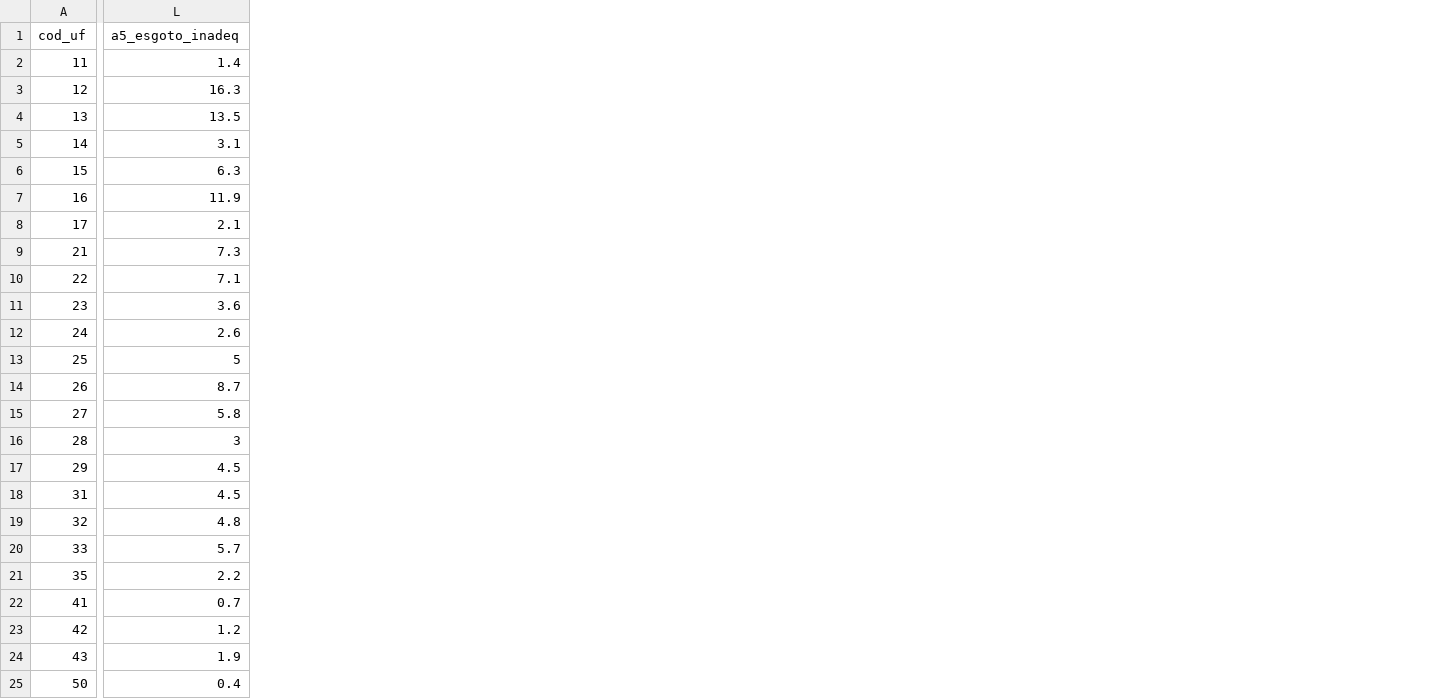
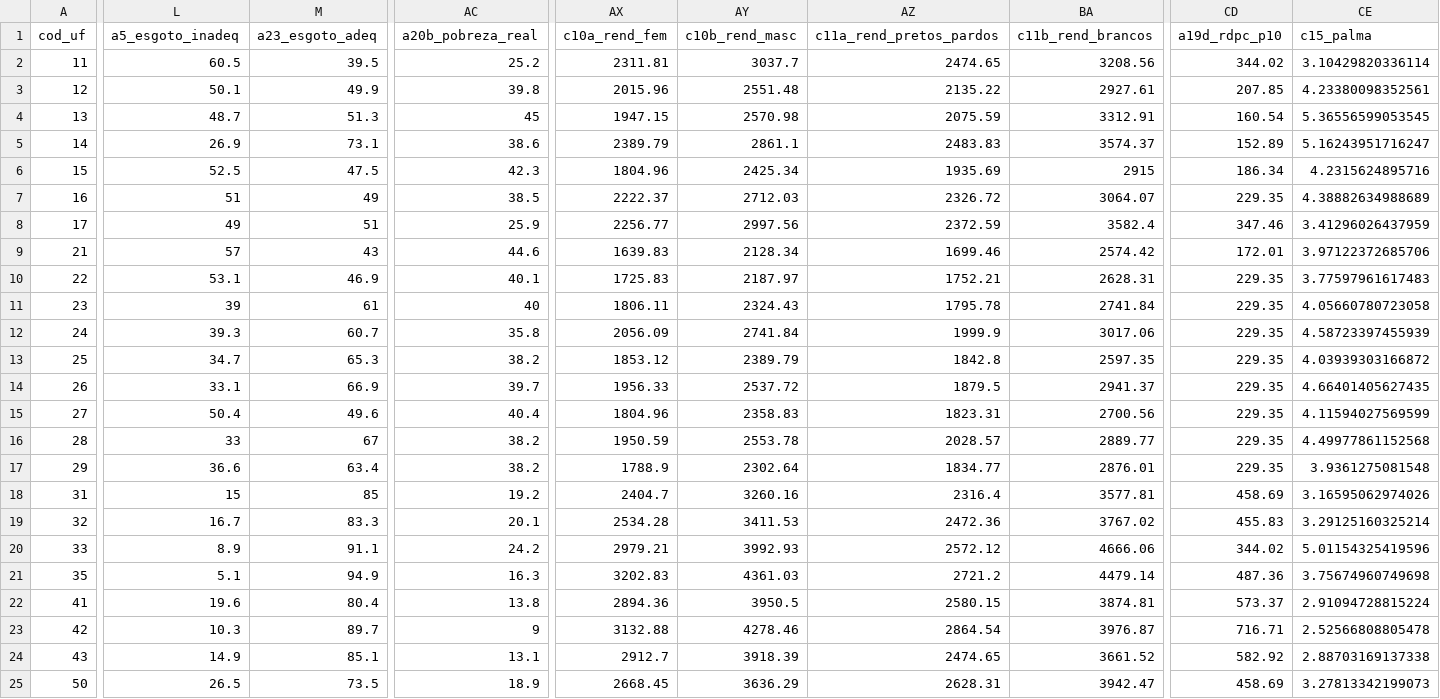
Before and after one commit to arthurwelle/censos, a CSV file: site/data/resumo_uf.csv, drawn as a sheet; only a part is shown, gaps mark what is left out; the diff covers the shown part only; the diff names each change by its address in the sheet, - before the commit and + after, or states it on an @@ line.

```diff
--- a/site/data/resumo_uf.csv
+++ b/site/data/resumo_uf.csv
+column M (a23_esgoto_adeq), rows 2-25: 39.5 | 49.9 | 51.3 | 73.1 | 47.5 | 49 | 51 | 43 | 46.9 | 61 | 60.7 | 65.3 | 66.9 | 49.6 | 67 | 63.4 | 85 | 83.3 | 91.1 | 94.9 | 80.4 | 89.7 | 85.1 | 73.5
+column AC (a20b_pobreza_real), rows 2-25: 25.2 | 39.8 | 45 | 38.6 | 42.3 | 38.5 | 25.9 | 44.6 | 40.1 | 40 | 35.8 | 38.2 | 39.7 | 40.4 | 38.2 | 38.2 | 19.2 | 20.1 | 24.2 | 16.3 | 13.8 | 9 | 13.1 | 18.9
+column AX (c10a_rend_fem), rows 2-25: 2311.81 | 2015.96 | 1947.15 | 2389.79 | 1804.96 | 2222.37 | 2256.77 | 1639.83 | 1725.83 | 1806.11 | 2056.09 | 1853.12 | 1956.33 | 1804.96 | 1950.59 | 1788.9 | 2404.7 | 2534.28 | 2979.21 | 3202.83 | 2894.36 | 3132.88 | 2912.7 | 2668.45
+column AY (c10b_rend_masc), rows 2-25: 3037.7 | 2551.48 | 2570.98 | 2861.1 | 2425.34 | 2712.03 | 2997.56 | 2128.34 | 2187.97 | 2324.43 | 2741.84 | 2389.79 | 2537.72 | 2358.83 | 2553.78 | 2302.64 | 3260.16 | 3411.53 | 3992.93 | 4361.03 | 3950.5 | 4278.46 | 3918.39 | 3636.29
+column AZ (c11a_rend_pretos_pardos), rows 2-25: 2474.65 | 2135.22 | 2075.59 | 2483.83 | 1935.69 | 2326.72 | 2372.59 | 1699.46 | 1752.21 | 1795.78 | 1999.9 | 1842.8 | 1879.5 | 1823.31 | 2028.57 | 1834.77 | 2316.4 | 2472.36 | 2572.12 | 2721.2 | 2580.15 | 2864.54 | 2474.65 | 2628.31
+column BA (c11b_rend_brancos), rows 2-25: 3208.56 | 2927.61 | 3312.91 | 3574.37 | 2915 | 3064.07 | 3582.4 | 2574.42 | 2628.31 | 2741.84 | 3017.06 | 2597.35 | 2941.37 | 2700.56 | 2889.77 | 2876.01 | 3577.81 | 3767.02 | 4666.06 | 4479.14 | 3874.81 | 3976.87 | 3661.52 | 3942.47
+column CD (a19d_rdpc_p10), rows 2-25: 344.02 | 207.85 | 160.54 | 152.89 | 186.34 | 229.35 | 347.46 | 172.01 | 229.35 | 229.35 | 229.35 | 229.35 | 229.35 | 229.35 | 229.35 | 229.35 | 458.69 | 455.83 | 344.02 | 487.36 | 573.37 | 716.71 | 582.92 | 458.69
+column CE (c15_palma), rows 2-25: 3.10429820336114 | 4.23380098352561 | 5.36556599053545 | 5.16243951716247 | 4.2315624895716 | 4.38882634988689 | 3.41296026437959 | 3.97122372685706 | 3.77597961617483 | 4.05660780723058 | 4.58723397455939 | 4.03939303166872 | 4.66401405627435 | 4.11594027569599 | 4.49977861152568 | 3.9361275081548 | 3.16595062974026 | 3.29125160325214 | 5.01154325419596 | 3.75674960749698 | 2.91094728815224 | 2.52566808805478 | 2.88703169137338 | 3.27813342199073
-L2 (a5_esgoto_inadeq): 1.4
+L2 (a5_esgoto_inadeq): 60.5
-L3 (a5_esgoto_inadeq): 16.3
+L3 (a5_esgoto_inadeq): 50.1
-L4 (a5_esgoto_inadeq): 13.5
+L4 (a5_esgoto_inadeq): 48.7
-L5 (a5_esgoto_inadeq): 3.1
+L5 (a5_esgoto_inadeq): 26.9
-L6 (a5_esgoto_inadeq): 6.3
+L6 (a5_esgoto_inadeq): 52.5
-L7 (a5_esgoto_inadeq): 11.9
+L7 (a5_esgoto_inadeq): 51
-L8 (a5_esgoto_inadeq): 2.1
+L8 (a5_esgoto_inadeq): 49
-L9 (a5_esgoto_inadeq): 7.3
+L9 (a5_esgoto_inadeq): 57
-L10 (a5_esgoto_inadeq): 7.1
+L10 (a5_esgoto_inadeq): 53.1
-L11 (a5_esgoto_inadeq): 3.6
+L11 (a5_esgoto_inadeq): 39
-L12 (a5_esgoto_inadeq): 2.6
+L12 (a5_esgoto_inadeq): 39.3
-L13 (a5_esgoto_inadeq): 5
+L13 (a5_esgoto_inadeq): 34.7
-L14 (a5_esgoto_inadeq): 8.7
+L14 (a5_esgoto_inadeq): 33.1
-L15 (a5_esgoto_inadeq): 5.8
+L15 (a5_esgoto_inadeq): 50.4
-L16 (a5_esgoto_inadeq): 3
+L16 (a5_esgoto_inadeq): 33
-L17 (a5_esgoto_inadeq): 4.5
+L17 (a5_esgoto_inadeq): 36.6
-L18 (a5_esgoto_inadeq): 4.5
+L18 (a5_esgoto_inadeq): 15
-L19 (a5_esgoto_inadeq): 4.8
+L19 (a5_esgoto_inadeq): 16.7
-L20 (a5_esgoto_inadeq): 5.7
+L20 (a5_esgoto_inadeq): 8.9
-L21 (a5_esgoto_inadeq): 2.2
+L21 (a5_esgoto_inadeq): 5.1
-L22 (a5_esgoto_inadeq): 0.7
+L22 (a5_esgoto_inadeq): 19.6
-L23 (a5_esgoto_inadeq): 1.2
+L23 (a5_esgoto_inadeq): 10.3
-L24 (a5_esgoto_inadeq): 1.9
+L24 (a5_esgoto_inadeq): 14.9
-L25 (a5_esgoto_inadeq): 0.4
+L25 (a5_esgoto_inadeq): 26.5
```
Also changed, not shown: 4 edited cells elsewhere in this file, site/data/hist_uf_1970.csv, site/data/hist_uf_1980.csv, 14 other files.
